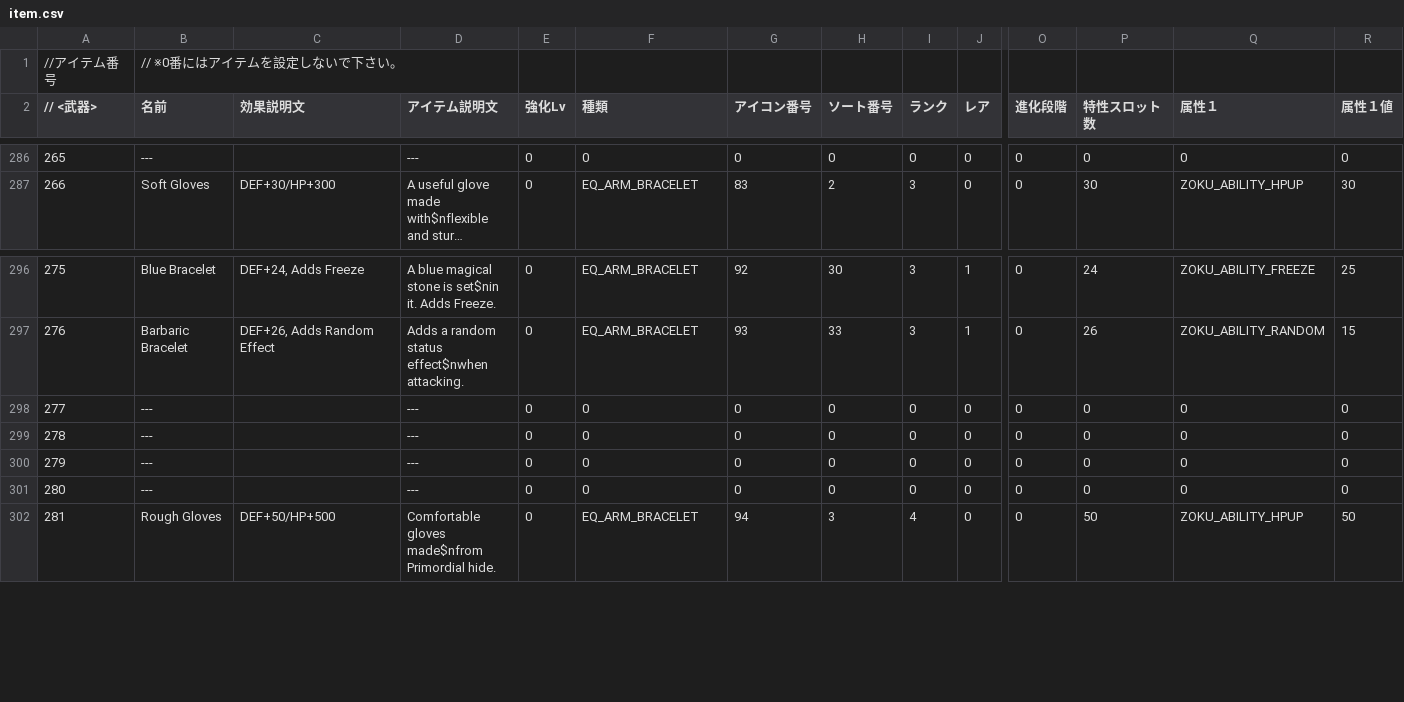
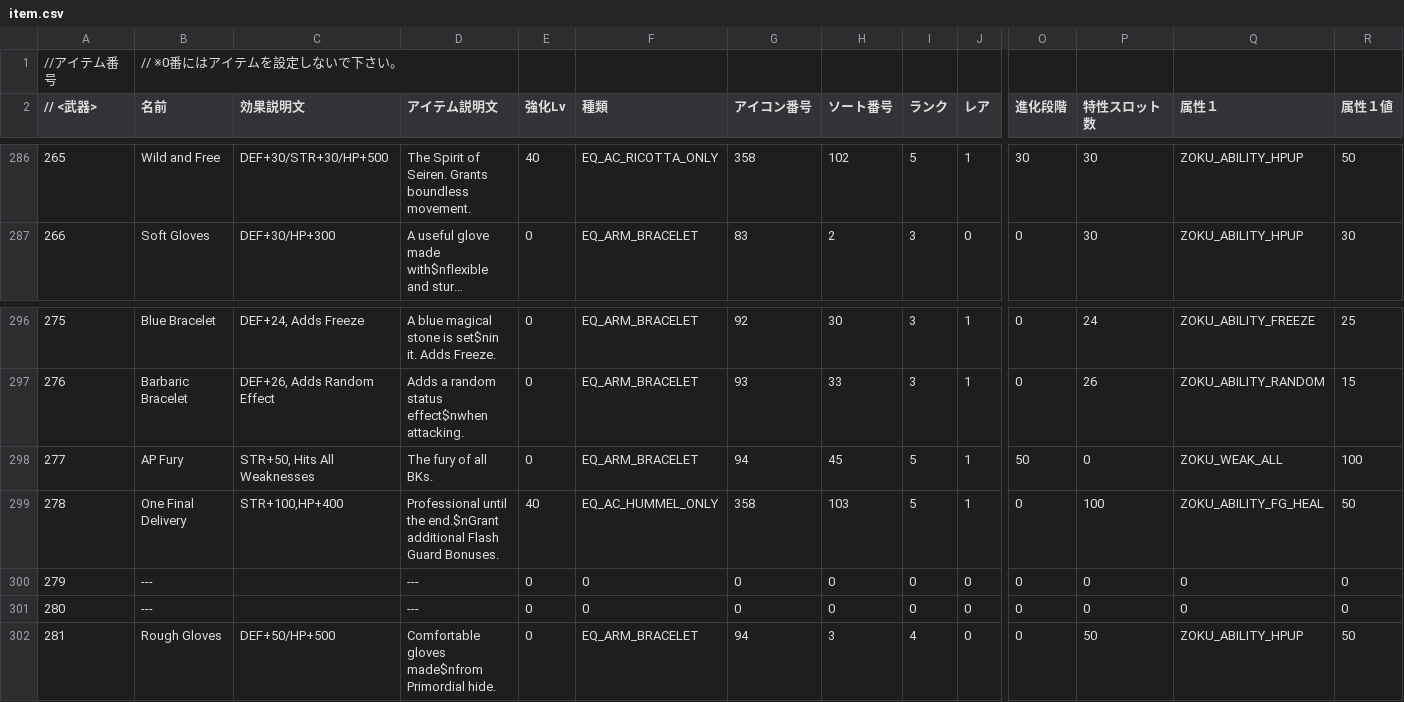
Before and after one commit to junglechief87/Ys-8-Seiren-Shuffle-Lite, a CSV file: text/en/item.csv, drawn as a sheet; only a part is shown, gaps mark what is left out; long unchanged cells end in …; the diff covers the shown part only; the diff names each change by its address in the sheet, - before the commit and + after, or states it on an @@ line.

```diff
--- a/text/en/item.csv
+++ b/text/en/item.csv
-B286 (名前): ---
+B286 (名前): Wild and Free
-C286 (効果説明文): (empty)
+C286 (効果説明文): DEF+30/STR+30/HP+500
-D286 (アイテム説明文): ---
+D286 (アイテム説明文): The Spirit of Seiren. Grants boundless movement.
-E286 (強化Lv): 0
+E286 (強化Lv): 40
-F286 (種類): 0
+F286 (種類): EQ_AC_RICOTTA_ONLY
-G286 (アイコン番号): 0
+G286 (アイコン番号): 358
-H286 (ソート番号): 0
+H286 (ソート番号): 102
-I286 (ランク): 0
+I286 (ランク): 5
-J286 (レア): 0
+J286 (レア): 1
-O286 (進化段階): 0
+O286 (進化段階): 30
-P286 (特性スロット数): 0
+P286 (特性スロット数): 30
-Q286 (属性１): 0
+Q286 (属性１): ZOKU_ABILITY_HPUP
-R286 (属性１値): 0
+R286 (属性１値): 50
-B298 (名前): ---
+B298 (名前): AP Fury
-C298 (効果説明文): (empty)
+C298 (効果説明文): STR+50, Hits All Weaknesses
-D298 (アイテム説明文): ---
+D298 (アイテム説明文): The fury of all BKs.
-F298 (種類): 0
+F298 (種類): EQ_ARM_BRACELET
-G298 (アイコン番号): 0
+G298 (アイコン番号): 94
-H298 (ソート番号): 0
+H298 (ソート番号): 45
-I298:I299 (ランク): 0
+I298:I299 (ランク): 5
-J298:J299 (レア): 0
+J298:J299 (レア): 1
-O298 (進化段階): 0
+O298 (進化段階): 50
-Q298 (属性１): 0
+Q298 (属性１): ZOKU_WEAK_ALL
-R298 (属性１値): 0
+R298 (属性１値): 100
-B299 (名前): ---
+B299 (名前): One Final Delivery
-C299 (効果説明文): (empty)
+C299 (効果説明文): STR+100,HP+400
-D299 (アイテム説明文): ---
+D299 (アイテム説明文): Professional until the end.$nGrant additional Flash Guard Bonuses.
-E299 (強化Lv): 0
+E299 (強化Lv): 40
-F299 (種類): 0
+F299 (種類): EQ_AC_HUMMEL_ONLY
-G299 (アイコン番号): 0
+G299 (アイコン番号): 358
-H299 (ソート番号): 0
+H299 (ソート番号): 103
-P299 (特性スロット数): 0
+P299 (特性スロット数): 100
-Q299 (属性１): 0
+Q299 (属性１): ZOKU_ABILITY_FG_HEAL
-R299 (属性１値): 0
+R299 (属性１値): 50
```
Also changed, not shown: 44 edited cells elsewhere in this file, 2 other files.
